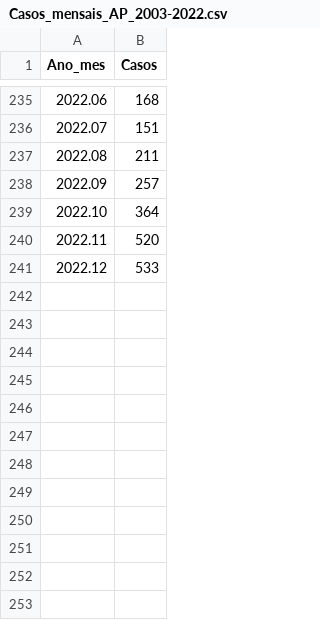
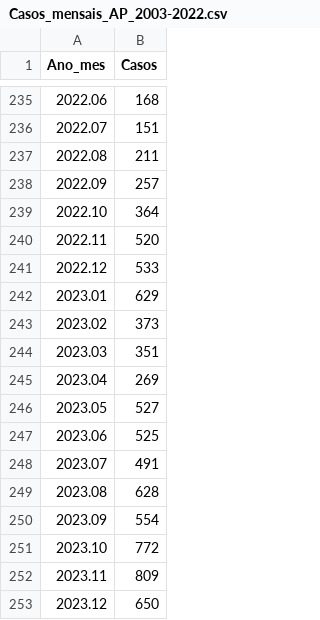
Before and after one commit to kleydmann/Timeseriestutorial, a CSV file: Casos_mensais_AP_2003-2022.csv, drawn as a sheet; only a part is shown, gaps mark what is left out; the diff names each change by its address in the sheet, - before the commit and + after, or states it on an @@ line.

Commit message:
Update Casos_mensais_AP_2003-2022.csv

```diff
--- a/Casos_mensais_AP_2003-2022.csv
+++ b/Casos_mensais_AP_2003-2022.csv
+row 242: 2023.01 | 629
+row 243: 2023.02 | 373
+row 244: 2023.03 | 351
+row 245: 2023.04 | 269
+row 246: 2023.05 | 527
+row 247: 2023.06 | 525
+row 248: 2023.07 | 491
+row 249: 2023.08 | 628
+row 250: 2023.09 | 554
+row 251: 2023.10 | 772
+row 252: 2023.11 | 809
+row 253: 2023.12 | 650
```
